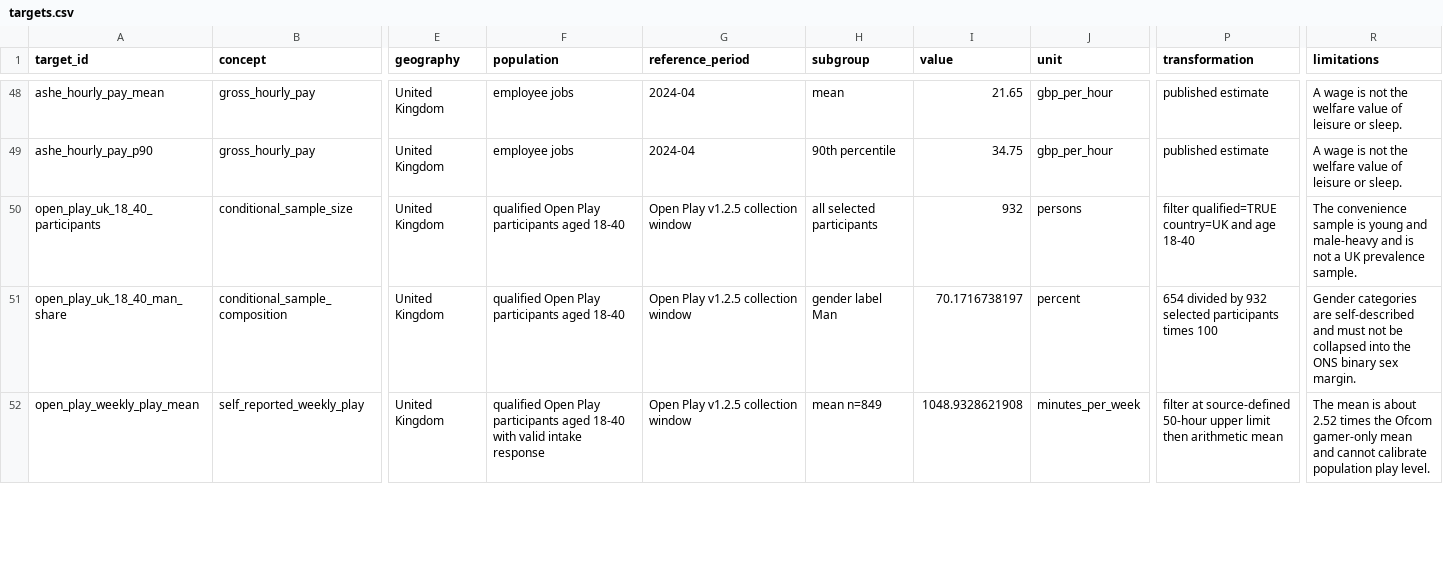
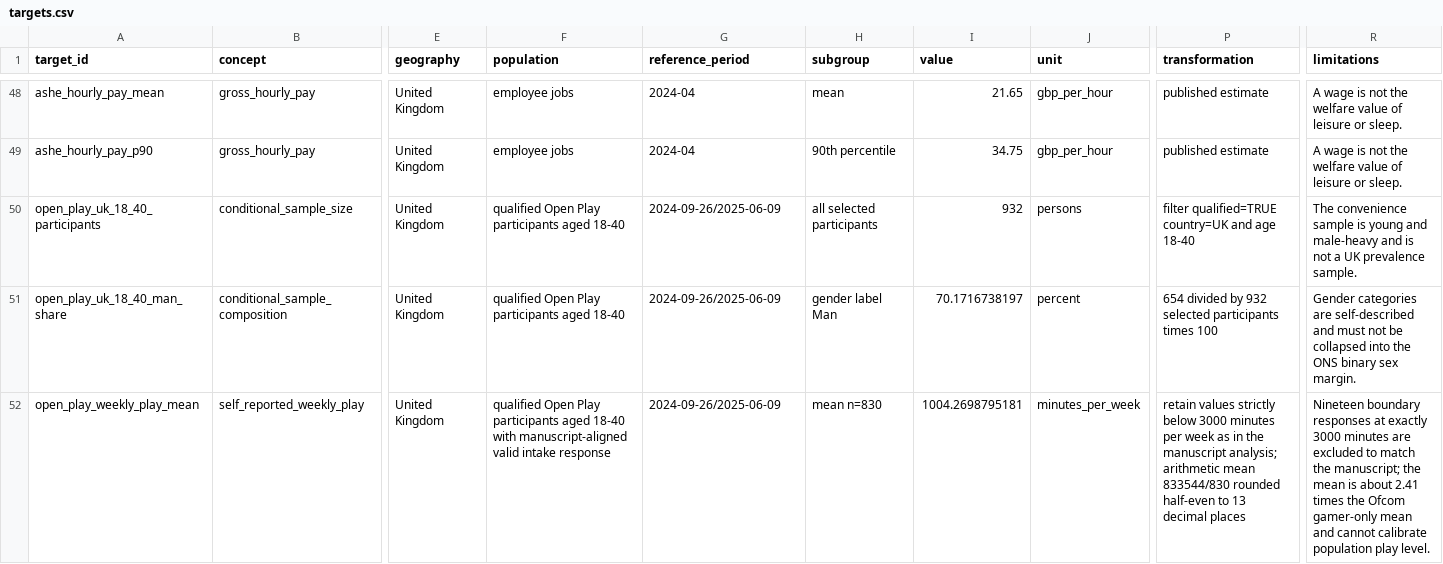
Before and after one commit to francescoromano1407-stack/microtx-sim, a CSV file: inputs/calibration/uk-adults-2024-v1/targets.csv, drawn as a sheet; only a part is shown, gaps mark what is left out; the diff covers the shown part only; the diff names each change by its address in the sheet, - before the commit and + after, or states it on an @@ line.

```diff
--- a/inputs/calibration/uk-adults-2024-v1/targets.csv
+++ b/inputs/calibration/uk-adults-2024-v1/targets.csv
-G50:G52 (reference_period): Open Play v1.2.5 collection window
+G50:G52 (reference_period): 2024-09-26/2025-06-09
-F52 (population): …18-40 with valid intake…
+F52 (population): …18-40 with manuscript-aligned valid intake…
-H52 (subgroup): mean n=849
+H52 (subgroup): mean n=830
-I52 (value): 1048.9328621908
+I52 (value): 1004.2698795181
-P52 (transformation): filter at source-defined 50-hour upper limit then arithmetic mean
+P52 (transformation): retain values strictly below 3000 minutes per week as in the manuscript analysis; arithmetic mean 833544/830 rounded half-even to 13 decimal places
-R52 (limitations): The mean is about 2.52 times the…
+R52 (limitations): Nineteen boundary responses at exactly 3000 minutes are excluded to match the manuscript; the mean is about 2.41 times the…
```
Also changed, not shown: 41 edited cells elsewhere in this file, 9 other files.
